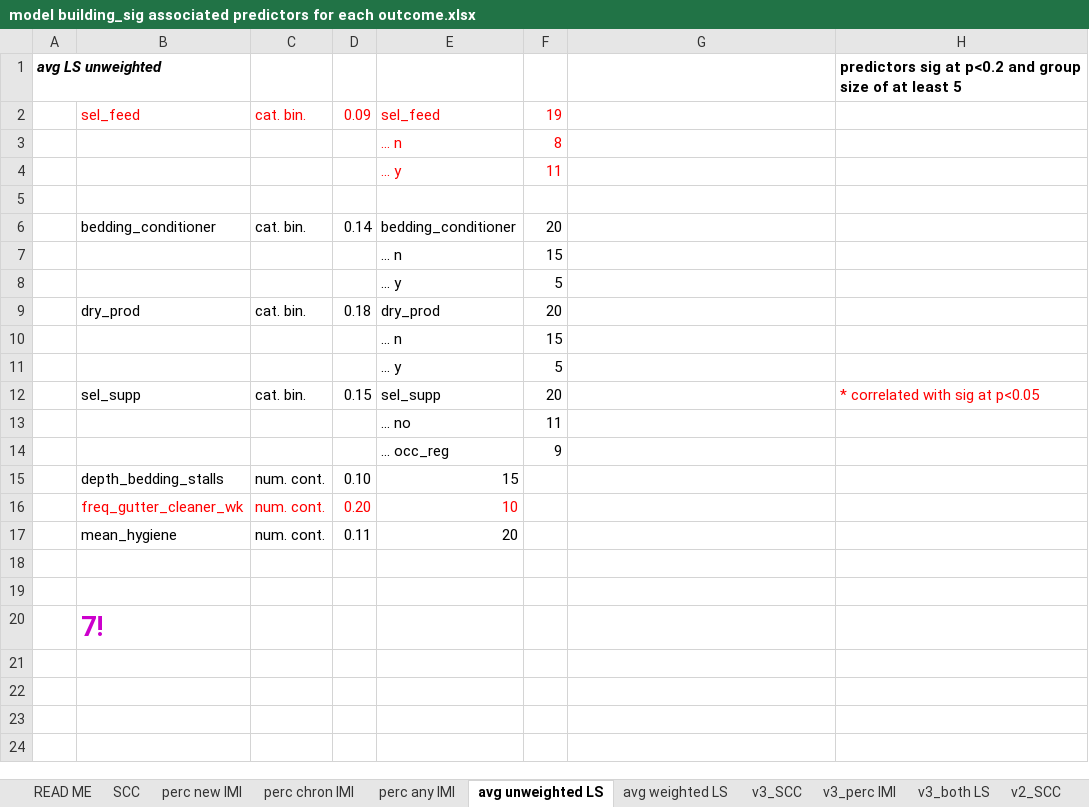
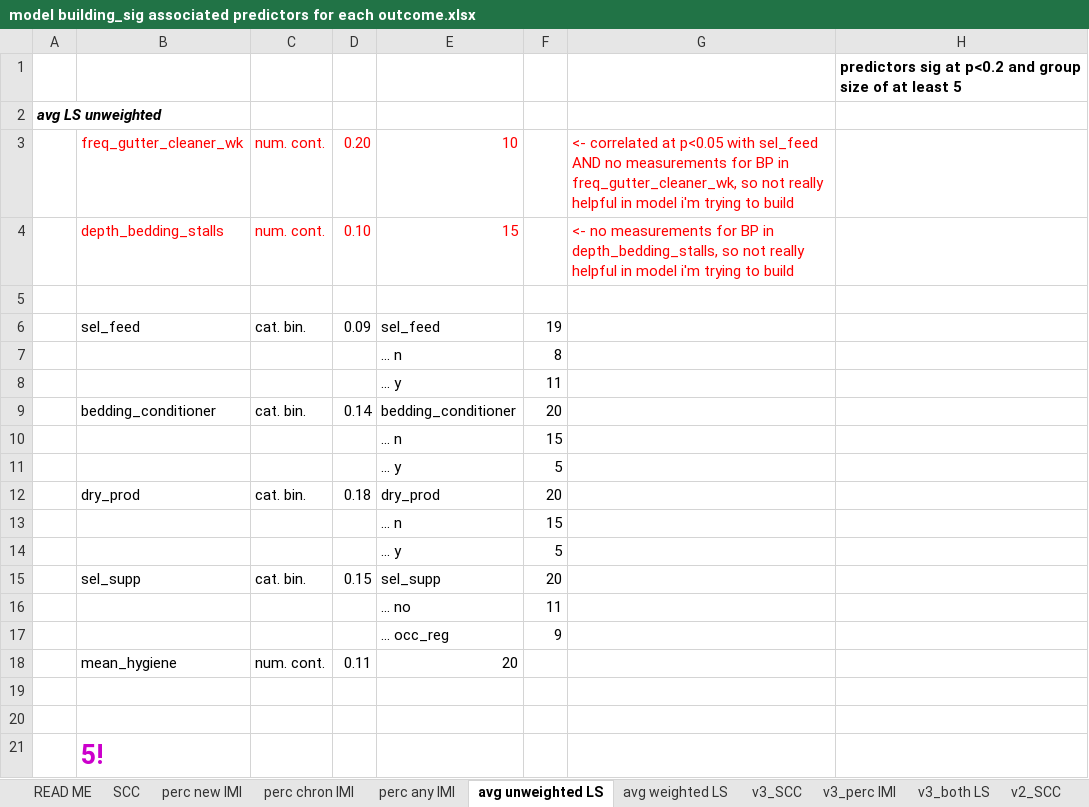
Before and after one commit to caitlin-jeffrey/OREI_Git, an Excel workbook: OREI_files/40-herd data/model building_sig associated predictors for each outcome.xlsx, sheet avg unweighted LS, drawn as a sheet; values as stored, in another font and other column widths than the file's, no borders; conditional formats not drawn; removed rows and columns are numbered as before the commit, all else as after; the diff names each change by its address in the sheet, - before the commit and + after, or states it on an @@ line.

```diff
--- a/OREI_files/40-herd data/model building_sig associated predictors for each outcome.xlsx (sheet avg unweighted LS)
+++ b/OREI_files/40-herd data/model building_sig associated predictors for each outcome.xlsx (sheet avg unweighted LS)
+row 1:  |  |  |  |  |  |  | predictors sig at p<0.2 and group size of at least 5
-H2: predictors sig at p<0.2 and group size of at least 5
+H2: (empty)
+row 3:  | freq_gutter_cleaner_wk | num. cont. | 0.20 | 10 |  | <- correlated at p<0.05 with sel_feed AND no measurements for BP in freq_gutter_cleaner_wk, so not really helpful in model i'm trying to build
+row 4:  | depth_bedding_stalls | num. cont. | 0.10 | 15 |  | <- no measurements for BP in depth_bedding_stalls, so not really helpful in model i'm trying to build
+row 5: (empty)
-B6:F6 text colour: #FF0000
+B6:F6 text colour: black
-E7:F8 text colour: #FF0000
+E7:F8 text colour: black
-row 5: (empty)
-H15: * correlated with sig at p<0.05
+H15: (empty)
-row 15:  | depth_bedding_stalls | num. cont. | 0.10 | 15
-row 16:  | freq_gutter_cleaner_wk | num. cont. | 0.20 | 10
-B21: 7!
+B21: 5!
```
Also changed, not shown: sheet perc new IMI, sheet perc chron IMI, sheet perc any IMI, sheet SCC, sheet avg weighted LS, 13 other files.
